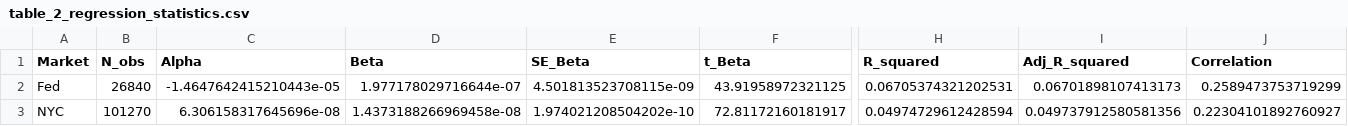
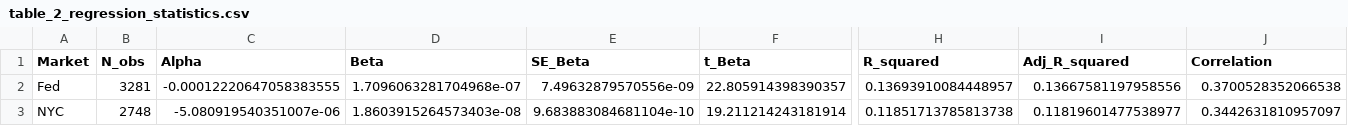
Before and after one commit to rakshit-kaushik/prediction, a CSV file: results/tables/table_2_regression_statistics.csv, drawn as a sheet; only a part is shown, gaps mark what is left out; the diff covers the shown part only; the diff names each change by its address in the sheet, - before the commit and + after, or states it on an @@ line.

```diff
--- a/results/tables/table_2_regression_statistics.csv
+++ b/results/tables/table_2_regression_statistics.csv
-B2 (N_obs): 26840
+B2 (N_obs): 3281
-C2 (Alpha): -1.4647642415210443e-05
+C2 (Alpha): -0.00012220647058383555
-D2 (Beta): 1.977178029716644e-07
+D2 (Beta): 1.7096063281704968e-07
-E2 (SE_Beta): 4.501813523708115e-09
+E2 (SE_Beta): 7.49632879570556e-09
-F2 (t_Beta): 43.91958972321125
+F2 (t_Beta): 22.805914398390357
-H2 (R_squared): 0.06705374321202531
+H2 (R_squared): 0.13693910084448957
-I2 (Adj_R_squared): 0.06701898107413173
+I2 (Adj_R_squared): 0.13667581197958556
-J2 (Correlation): 0.2589473753719299
+J2 (Correlation): 0.3700528352066538
-B3 (N_obs): 101270
+B3 (N_obs): 2748
-C3 (Alpha): 6.306158317645696e-08
+C3 (Alpha): -5.080919540351007e-06
-D3 (Beta): 1.4373188266969458e-08
+D3 (Beta): 1.8603915264573403e-08
-E3 (SE_Beta): 1.974021208504202e-10
+E3 (SE_Beta): 9.683883084681104e-10
-F3 (t_Beta): 72.81172160181917
+F3 (t_Beta): 19.211214243181914
-H3 (R_squared): 0.04974729612428594
+H3 (R_squared): 0.11851713785813738
-I3 (Adj_R_squared): 0.049737912580581356
+I3 (Adj_R_squared): 0.11819601477538977
-J3 (Correlation): 0.22304101892760927
+J3 (Correlation): 0.3442631810957097
```
Also changed, not shown: 15 edited cells elsewhere in this file, results/analysis/Fed_event_statistics.csv, results/analysis/Fed_regression_detailed.csv, 32 other files.
